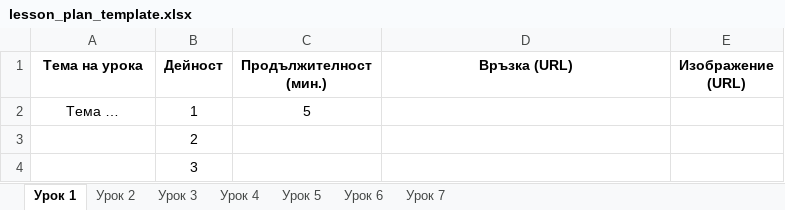
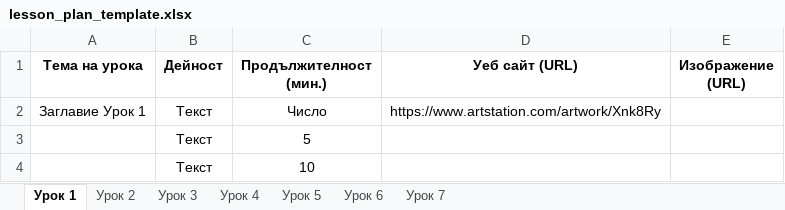
Before and after one commit to MartinByalov/instruments, an Excel workbook: tools/planner/templates/lesson_plan_template.xlsx, sheet Урок 1, drawn as a sheet; values as stored, in another font and other column widths than the file's, no borders; removed rows and columns are numbered as before the commit, all else as after; the diff names each change by its address in the sheet, - before the commit and + after, or states it on an @@ line.

```diff
--- a/tools/planner/templates/lesson_plan_template.xlsx (sheet Урок 1)
+++ b/tools/planner/templates/lesson_plan_template.xlsx (sheet Урок 1)
-D1: Връзка (URL)
+D1: Уеб сайт (URL)
-row 2: Тема … | 1 | 5
-row 3:  | 2
-row 4:  | 3
+row 2: Заглавие Урок 1 | Текст | Число | https://www.artstation.com/artwork/Xnk8Ry
+row 3:  | Текст | 5
+row 4:  | Текст | 10
```
Also changed, not shown: sheet Урок 3, sheet Урок 4, sheet Урок 5, sheet Урок 6, sheet Урок 7, sheet Урок 2, 3 other files.
